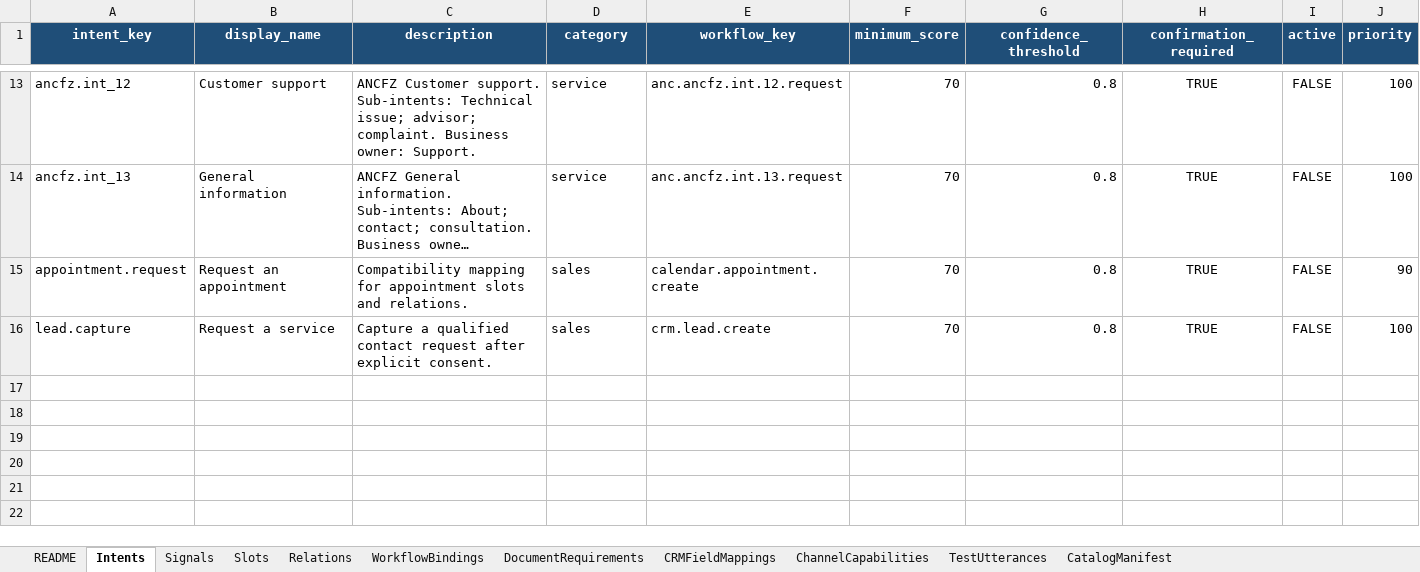
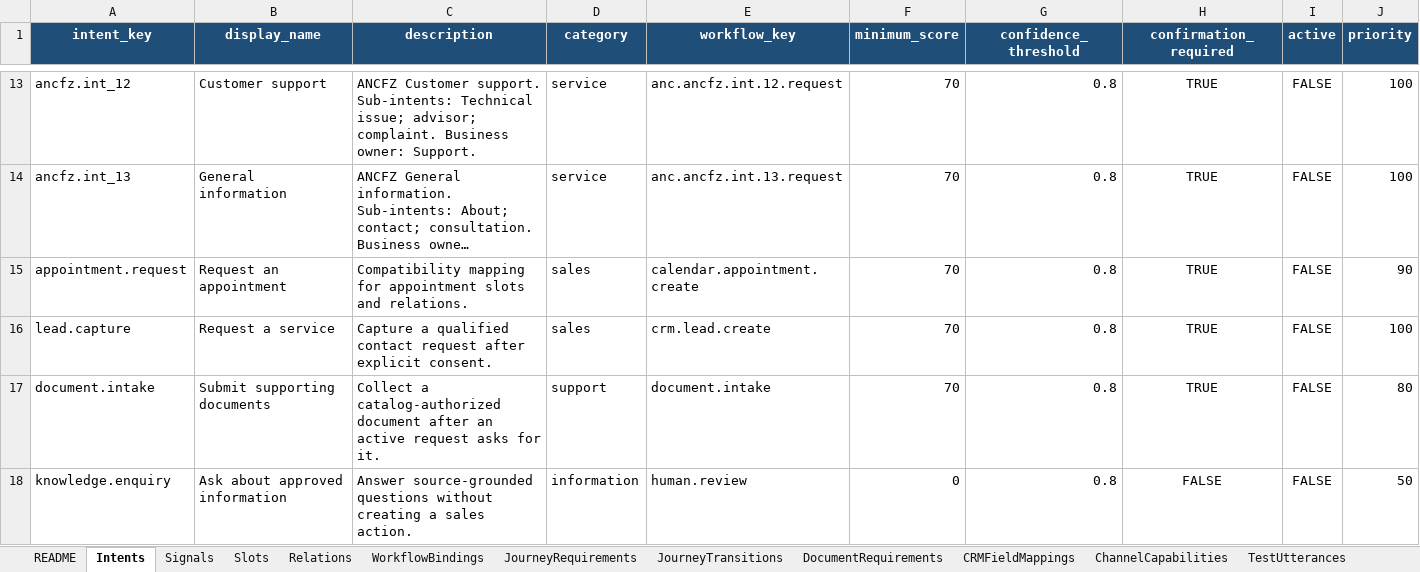
Before and after one commit to sanukhandev/agentic-rag-ai, an Excel workbook: artifacts/anc-test/ANCFZ_Intent_Catalog_Updated.xlsx, sheet Intents, drawn as a sheet; only a part is shown, gaps mark what is left out; long unchanged cells end in …; values as stored, in another font and other column widths than the file's, no borders; table styles not drawn; rows hold the shown columns only; the diff names each change by its address in the sheet, - before the commit and + after, or states it on an @@ line.

Commit message:
feat: make intent journeys catalog driven

```diff
--- a/artifacts/anc-test/ANCFZ_Intent_Catalog_Updated.xlsx (sheet Intents)
+++ b/artifacts/anc-test/ANCFZ_Intent_Catalog_Updated.xlsx (sheet Intents)
+sheet tab: JourneyRequirements
+sheet tab: JourneyTransitions
+row 17: document.intake | Submit supporting documents | Collect a catalog-authorized document after an active request asks for it. | support | document.intake | 70 | 0.8 | TRUE | FALSE | 80
+row 18: knowledge.enquiry | Ask about approved information | Answer source-grounded questions without creating a sales action. | information | human.review | 0 | 0.8 | FALSE | FALSE | 50
```
Also changed, not shown: sheet Slots, sheet WorkflowBindings, sheet CRMFieldMappings, sheet README, outputs/intent-catalog-template-20261025/tenant-intent-catalog-template.xlsx, 22 other files.
